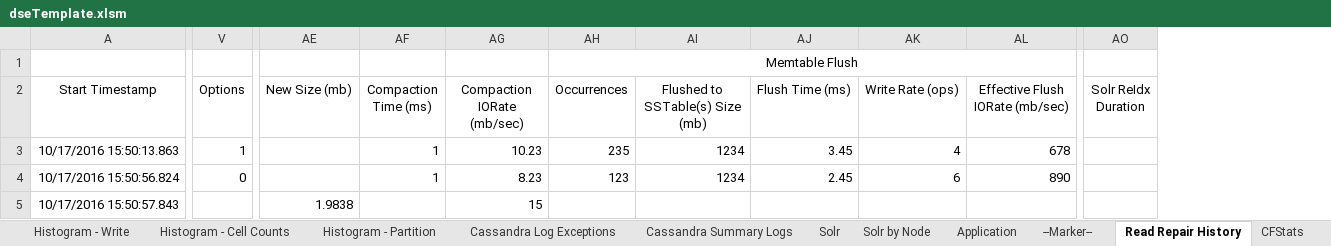
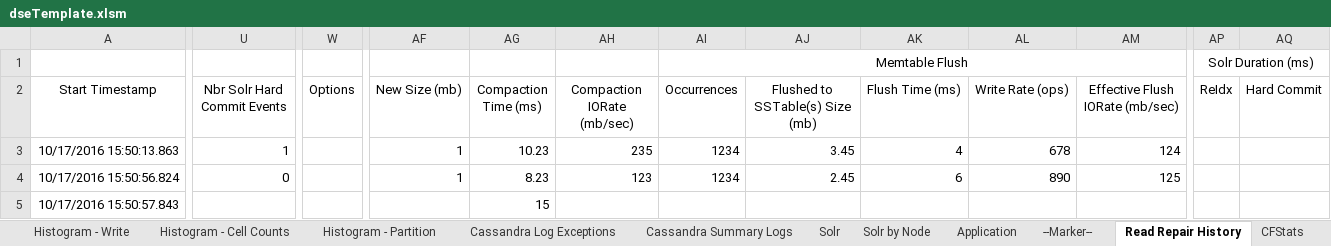
Before and after one commit to richardandersen/DSEDiagnosticAnalyticParser, an Excel workbook: dseTemplate.xlsm, sheet Read Repair History, drawn as a sheet; only a part is shown, gaps mark what is left out; values as stored, in another font and other column widths than the file's, no borders; removed rows and columns are numbered as before the commit, all else as after; the diff covers the shown part only; the diff names each change by its address in the sheet, - before the commit and + after, or states it on an @@ line.

Commit message:
Added support for Solr hard commmits and schema/shard changes.

```diff
--- a/dseTemplate.xlsm (sheet Read Repair History)
+++ b/dseTemplate.xlsm (sheet Read Repair History)
+column U (Nbr Solr Hard Commit Events), rows 3-4: 1 | 0
-column AO (Solr ReIdx Duration), empty
+column AP (ReIdx), row 1: Solr Duration (ms)
+column AQ (Hard Commit), empty
-W3 (Options): 1
+W3 (Options): (empty)
-AF3:AF4 (New Size (mb)): (empty)
+AF3:AF4 (New Size (mb)): 1
-AG3 (Compaction Time (ms)): 1
+AG3 (Compaction Time (ms)): 10.23
-AH3 (Compaction IORate (mb/sec)): 10.23
+AH3 (Compaction IORate (mb/sec)): 235
-AI3 (Occurrences): 235
+AI3 (Occurrences): 1234
-AJ3 (Flushed to SSTable(s) Size (mb)): 1234
+AJ3 (Flushed to SSTable(s) Size (mb)): 3.45
-AK3 (Flush Time (ms)): 3.45
+AK3 (Flush Time (ms)): 4
-AL3 (Write Rate (ops)): 4
+AL3 (Write Rate (ops)): 678
-AM3 (Effective Flush IORate (mb/sec)): 678
+AM3 (Effective Flush IORate (mb/sec)): 124
-W4 (Options): 0
+W4 (Options): (empty)
-AG4 (Compaction Time (ms)): 1
+AG4 (Compaction Time (ms)): 8.23
-AH4 (Compaction IORate (mb/sec)): 8.23
+AH4 (Compaction IORate (mb/sec)): 123
-AI4 (Occurrences): 123
+AI4 (Occurrences): 1234
-AJ4 (Flushed to SSTable(s) Size (mb)): 1234
+AJ4 (Flushed to SSTable(s) Size (mb)): 2.45
-AK4 (Flush Time (ms)): 2.45
+AK4 (Flush Time (ms)): 6
-AL4 (Write Rate (ops)): 6
+AL4 (Write Rate (ops)): 890
-AM4 (Effective Flush IORate (mb/sec)): 890
+AM4 (Effective Flush IORate (mb/sec)): 125
-AF5 (New Size (mb)): 1.9838
+AF5 (New Size (mb)): (empty)
-AG5 (Compaction Time (ms)): (empty)
+AG5 (Compaction Time (ms)): 15
-AH5 (Compaction IORate (mb/sec)): 15
+AH5 (Compaction IORate (mb/sec)): (empty)
```
Also changed, not shown: 1 added row, 25 edited cells and merged cells elsewhere in this sheet, sheet CFStats, sheet Solr, sheet Solr by Node, sheet Read-Repair by Node, sheet Repair, sheet NodeStats, 12 more sheets, other sheet tabs, formulas that keep their value, 10 other files.
